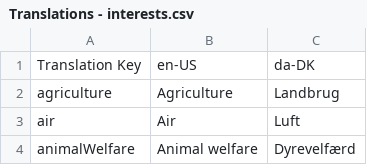
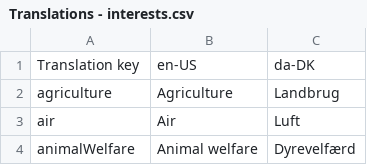
Before and after one commit to acterglobal/code, a CSV file: packages/translations/csv/Translations - interests.csv, drawn as a sheet; only a part is shown; the diff names each change by its address in the sheet, - before the commit and + after, or states it on an @@ line.

```diff
--- a/packages/translations/csv/Translations - interests.csv
+++ b/packages/translations/csv/Translations - interests.csv
-A1: Translation Key
+A1: Translation key
```
Also changed, not shown: 6 other files.
